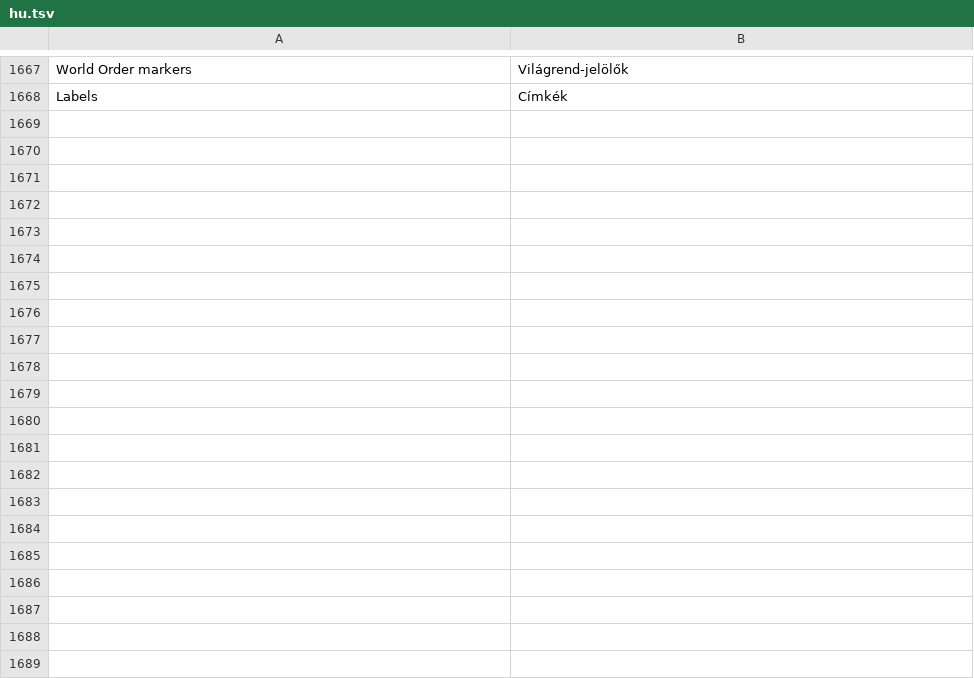
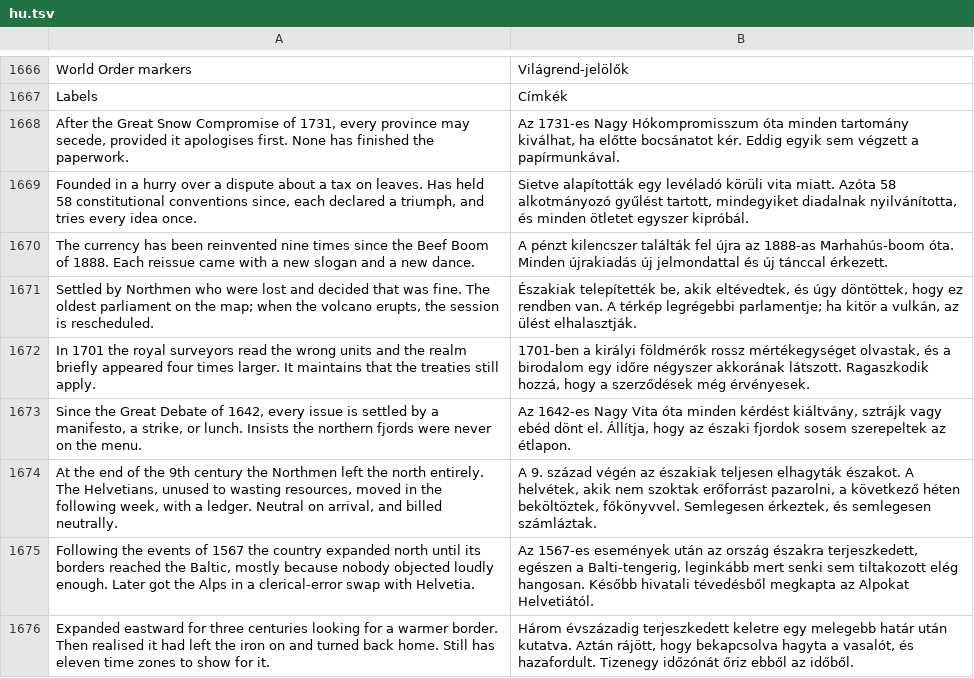
Before and after one commit to gaborwebmoney-art/global-ideology, a TSV file: i18n/hu.tsv, drawn as a sheet; only a part is shown, gaps mark what is left out; the diff covers the shown part only; the diff names each change by its address in the sheet, - before the commit and + after, or states it on an @@ line.

```diff
--- a/i18n/hu.tsv
+++ b/i18n/hu.tsv
+row 1668: After the Great Snow Compromise of 1731, every province may secede, provided it apologises first. None has finished the paperwork. | Az 1731-es Nagy Hókompromisszum óta minden tartomány kiválhat, ha előtte bocsánatot kér. Eddig egyik sem végzett a papírmunkával.
+row 1669: Founded in a hurry over a dispute about a tax on leaves. Has held 58 constitutional conventions since, each declared a triumph, and tries every idea once. | Sietve alapították egy levéladó körüli vita miatt. Azóta 58 alkotmányozó gyűlést tartott, mindegyiket diadalnak nyilvánította, és minden ötletet egyszer kipróbál.
+row 1670: The currency has been reinvented nine times since the Beef Boom of 1888. Each reissue came with a new slogan and a new dance. | A pénzt kilencszer találták fel újra az 1888-as Marhahús-boom óta. Minden újrakiadás új jelmondattal és új tánccal érkezett.
+row 1671: Settled by Northmen who were lost and decided that was fine. The oldest parliament on the map; when the volcano erupts, the session is rescheduled. | Északiak telepítették be, akik eltévedtek, és úgy döntöttek, hogy ez rendben van. A térkép legrégebbi parlamentje; ha kitör a vulkán, az ülést elhalasztják.
+row 1672: In 1701 the royal surveyors read the wrong units and the realm briefly appeared four times larger. It maintains that the treaties still apply. | 1701-ben a királyi földmérők rossz mértékegységet olvastak, és a birodalom egy időre négyszer akkorának látszott. Ragaszkodik hozzá, hogy a szerződések még érvényesek.
+row 1673: Since the Great Debate of 1642, every issue is settled by a manifesto, a strike, or lunch. Insists the northern fjords were never on the menu. | Az 1642-es Nagy Vita óta minden kérdést kiáltvány, sztrájk vagy ebéd dönt el. Állítja, hogy az északi fjordok sosem szerepeltek az étlapon.
+row 1674: At the end of the 9th century the Northmen left the north entirely. The Helvetians, unused to wasting resources, moved in the following week, with a ledger. Neutral on arrival, and billed neutrally. | A 9. század végén az északiak teljesen elhagyták északot. A helvétek, akik nem szoktak erőforrást pazarolni, a következő héten beköltöztek, főkönyvvel. Semlegesen érkeztek, és semlegesen számláztak.
+row 1675: Following the events of 1567 the country expanded north until its borders reached the Baltic, mostly because nobody objected loudly enough. Later got the Alps in a clerical-error swap with Helvetia. | Az 1567-es események után az ország északra terjeszkedett, egészen a Balti-tengerig, leginkább mert senki sem tiltakozott elég hangosan. Később hivatali tévedésből megkapta az Alpokat Helvetiától.
+row 1676: Expanded eastward for three centuries looking for a warmer border. Then realised it had left the iron on and turned back home. Still has eleven time zones to show for it. | Három évszázadig terjeszkedett keletre egy melegebb határ után kutatva. Aztán rájött, hogy bekapcsolva hagyta a vasalót, és hazafordult. Tizenegy időzónát őriz ebből az időből.
```
Also changed, not shown: 23 added rows, 16 removed rows and 4 edited cells elsewhere in this file, 9 other files.
